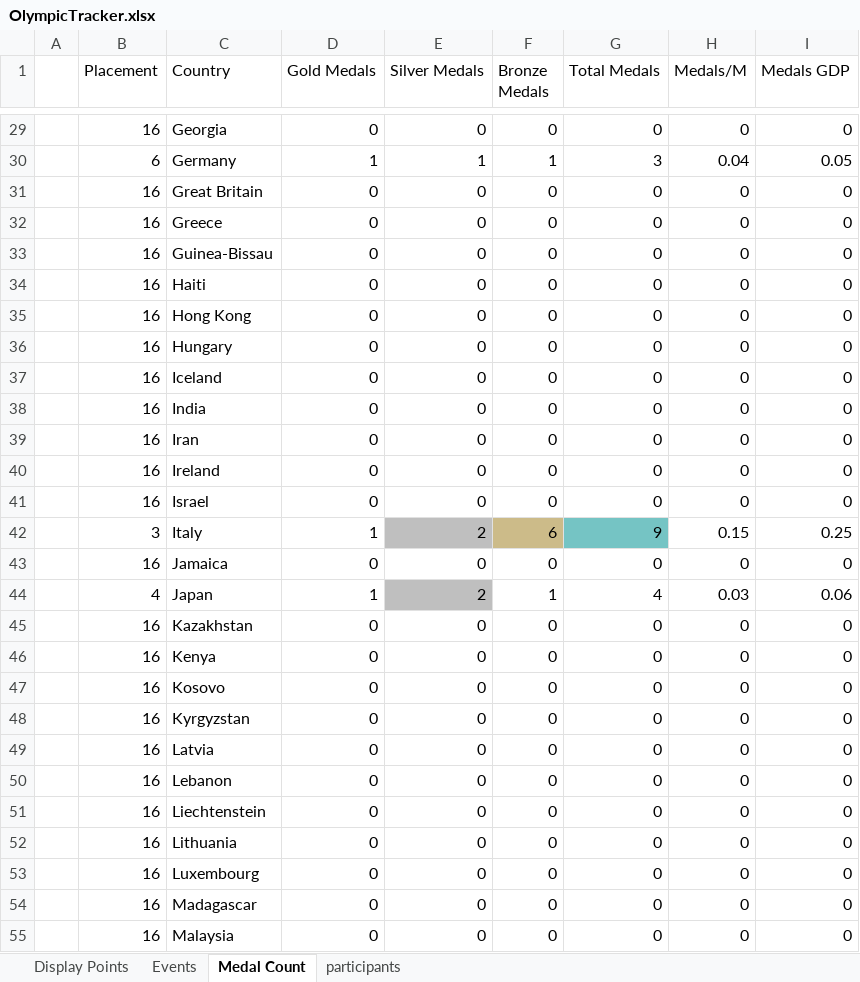
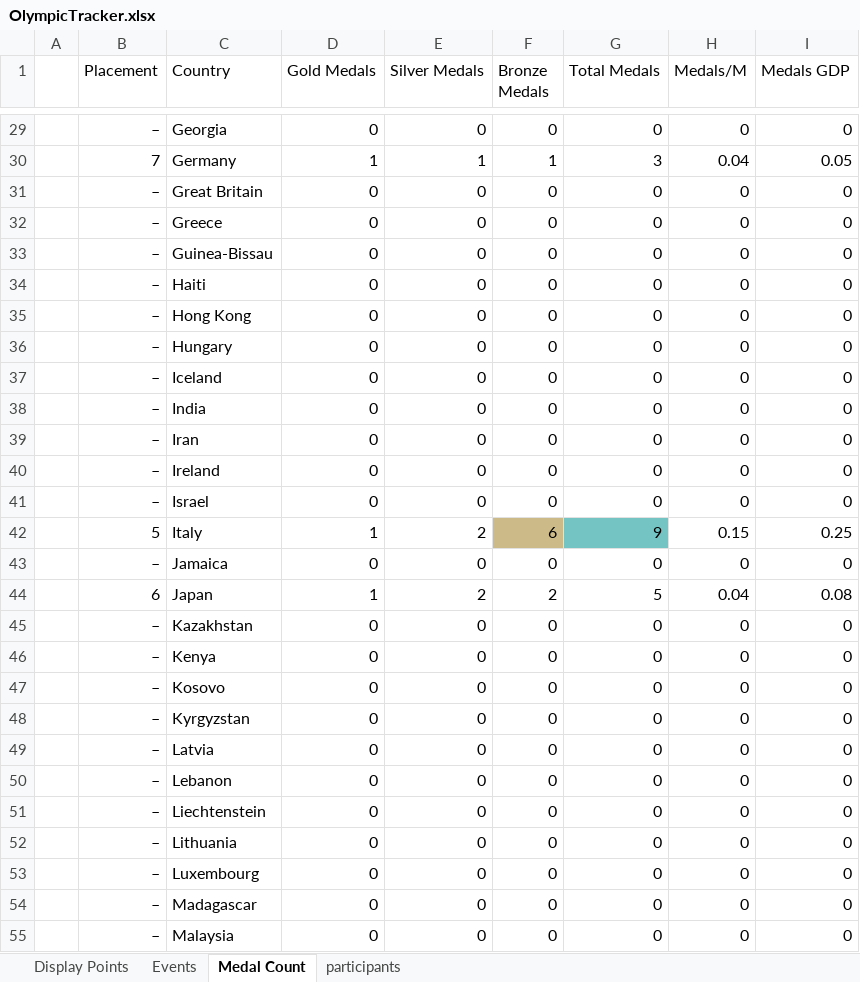
Before and after one commit to j-slack/Salary-Cap-Winter-Olympics-2026, an Excel workbook: OlympicTracker.xlsx, sheet Medal Count, drawn as a sheet; only a part is shown, gaps mark what is left out; values as stored, in another font and other column widths than the file's, no borders; the diff covers the shown part only; the diff names each change by its address in the sheet, - before the commit and + after, or states it on an @@ line.

```diff
--- a/OlympicTracker.xlsx (sheet Medal Count)
+++ b/OlympicTracker.xlsx (sheet Medal Count)
-B29 (Placement): 16
+B29 (Placement): –
-B30 (Placement): 6
+B30 (Placement): 7
-B31:B41 (Placement): 16
+B31:B41 (Placement): –
-B42 (Placement): 3
+B42 (Placement): 5
-E42 fill: #BFBFBF
+E42 fill: none
-B43 (Placement): 16
+B43 (Placement): –
-B44 (Placement): 4
+B44 (Placement): 6
-E44 fill: #BFBFBF
+E44 fill: none
-F44 (Bronze Medals): 1
+F44 (Bronze Medals): 2
-G44 (Total Medals): 4
+G44 (Total Medals): 5
-H44 (Medals/M): 0.03
+H44 (Medals/M): 0.04
-I44 (Medals GDP): 0.06
+I44 (Medals GDP): 0.08
-B45:B55 (Placement): 16
+B45:B55 (Placement): –
```
Also changed, not shown: 85 edited cells and cell formats elsewhere in this sheet, sheet Events, sheet Display Points.
